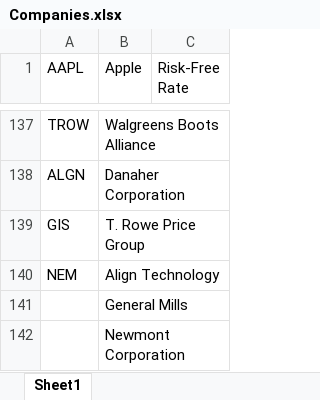
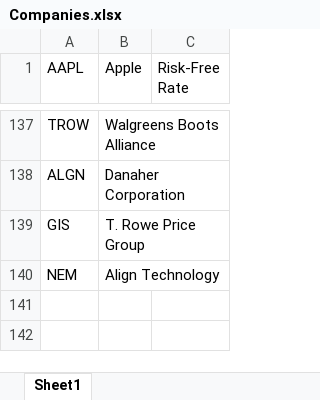
Before and after one commit to Physics555553479/SaniWeb, an Excel workbook: Companies.xlsx, sheet Sheet1, drawn as a sheet; only a part is shown, gaps mark what is left out; values as stored, in another font and other column widths than the file's, no borders; the diff names each change by its address in the sheet, - before the commit and + after, or states it on an @@ line.

Commit message:
Update Excel file

```diff
--- a/Companies.xlsx (sheet Sheet1)
+++ b/Companies.xlsx (sheet Sheet1)
-row 141:  | General Mills
-row 142:  | Newmont Corporation
```
